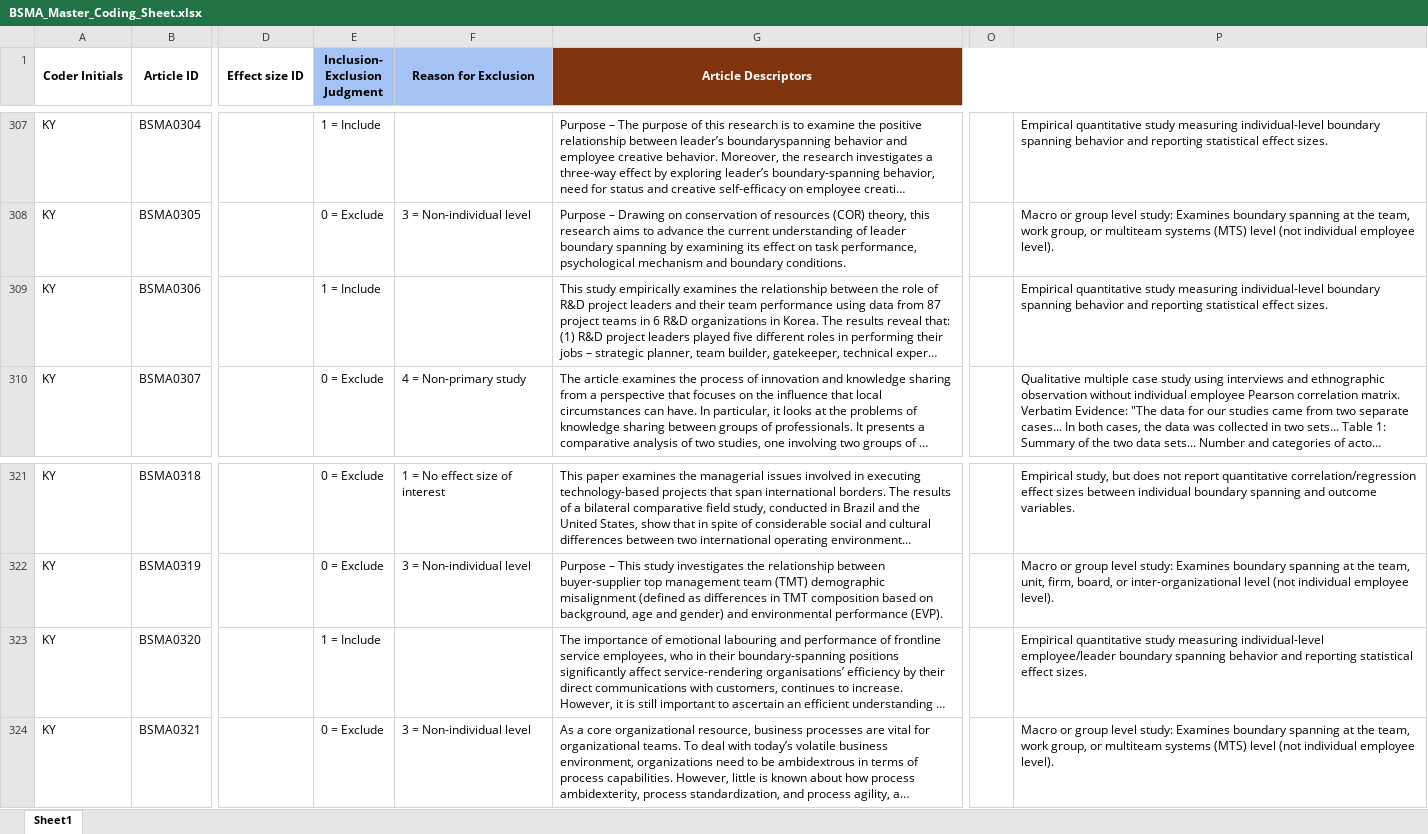
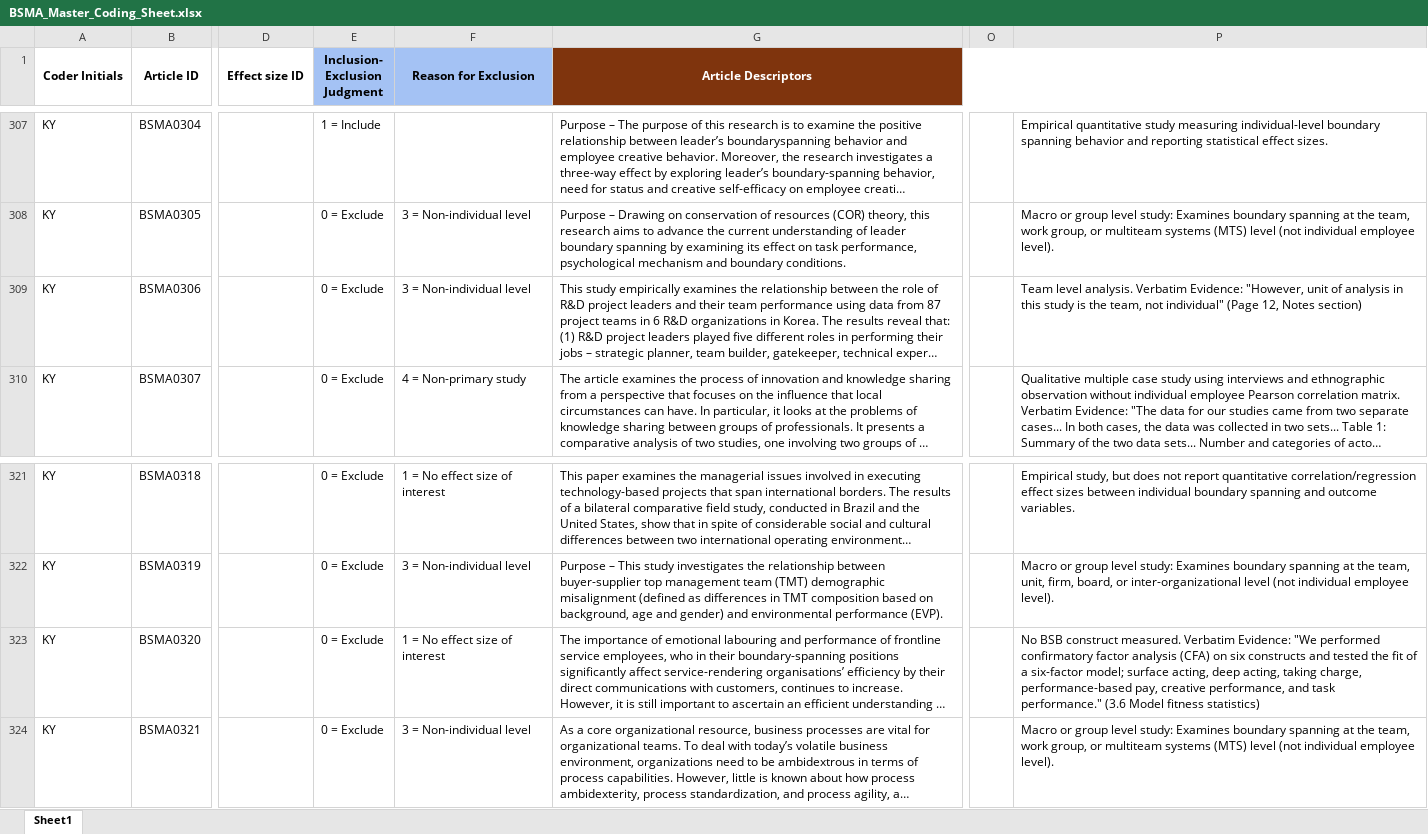
Before and after one commit to canadaofbin-netizen/BSMA_Summative, an Excel workbook: BSMA_Master_Coding_Sheet.xlsx, sheet Sheet1, drawn as a sheet; only a part is shown, gaps mark what is left out; long unchanged cells end in …; values as stored, in another font and other column widths than the file's, no borders; the diff names each change by its address in the sheet, - before the commit and + after, or states it on an @@ line.

Commit message:
Audit: Shadow Batch 9 subagent conflicts resolved. Found 2 new false positive papers (8 were already excluded). Final Included: ~165

```diff
--- a/BSMA_Master_Coding_Sheet.xlsx (sheet Sheet1)
+++ b/BSMA_Master_Coding_Sheet.xlsx (sheet Sheet1)
-E309 (Inclusion- Exclusion Judgment): 1 = Include
+E309 (Inclusion- Exclusion Judgment): 0 = Exclude
-F309 (Reason for Exclusion): (empty)
+F309 (Reason for Exclusion): 3 = Non-individual level
-P309: Empirical quantitative study measuring individual-level boundary spanning behavior and reporting statistical effect sizes.
+P309: Team level analysis. Verbatim Evidence: "However, unit of analysis in this study is the team, not individual" (Page 12, Notes section)
-E323 (Inclusion- Exclusion Judgment): 1 = Include
+E323 (Inclusion- Exclusion Judgment): 0 = Exclude
-F323 (Reason for Exclusion): (empty)
+F323 (Reason for Exclusion): 1 = No effect size of interest
-P323: Empirical quantitative study measuring individual-level employee/leader boundary spanning behavior and reporting statistical effect sizes.
+P323: No BSB construct measured. Verbatim Evidence: "We performed confirmatory factor analysis (CFA) on six constructs and tested the fit of a six-factor model; surface acting, deep acting, taking charge, performance-based pay, creative performance, and task performance." (3.6 Model fitness statistics)
```
Also changed, not shown: 1 other file.
